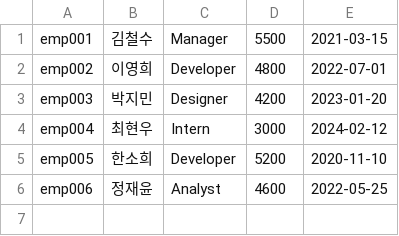
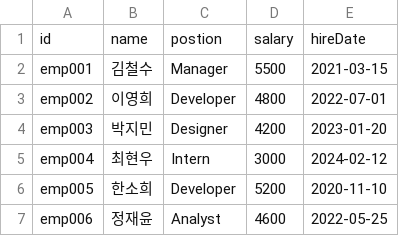
Before and after one commit to nayeon0828/EmployeeProject_test, a CSV file: employee.csv, drawn as a sheet; the diff names each change by its address in the sheet, - before the commit and + after, or states it on an @@ line.

```diff
--- a/employee.csv
+++ b/employee.csv
+row 1: id | name | postion | salary | hireDate
```
Also changed, not shown: 4 other files.
